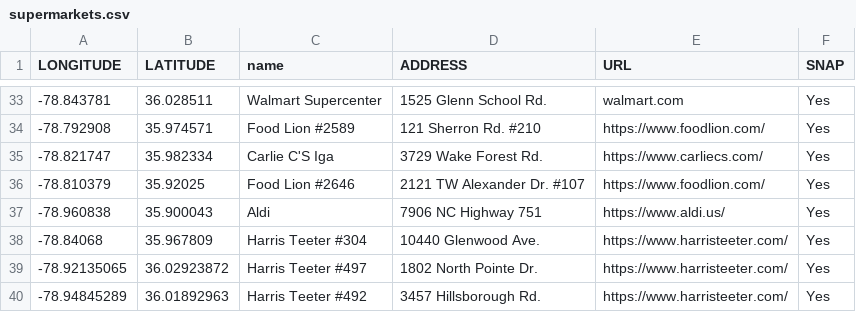
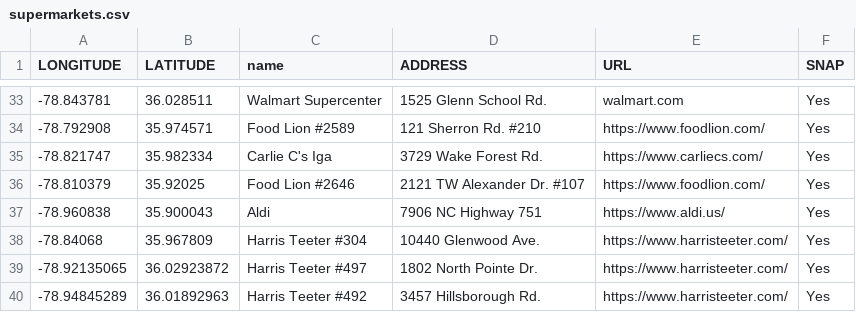
Before and after one commit to dgreene12/dpsdashboard, a CSV file: data/2022/supermarkets.csv, drawn as a sheet; only a part is shown, gaps mark what is left out.

Commit message:
Update supermarkets.csv

```diff
--- a/data/2022/supermarkets.csv
+++ b/data/2022/supermarkets.csv
@@ -34,3 +34,3 @@
 -78.792908,35.974571,Food Lion #2589,121 Sherron Rd. #210,https://www.foodlion.com/,Yes
--78.821747,35.982334,Carlie C'S Iga,3729 Wake Forest Rd.,https://www.carliecs.com/,Yes
+-78.821747,35.982334,Carlie C's Iga,3729 Wake Forest Rd.,https://www.carliecs.com/,Yes
 -78.810379,35.92025,Food Lion #2646,2121 TW Alexander Dr. #107,https://www.foodlion.com/,Yes
```
